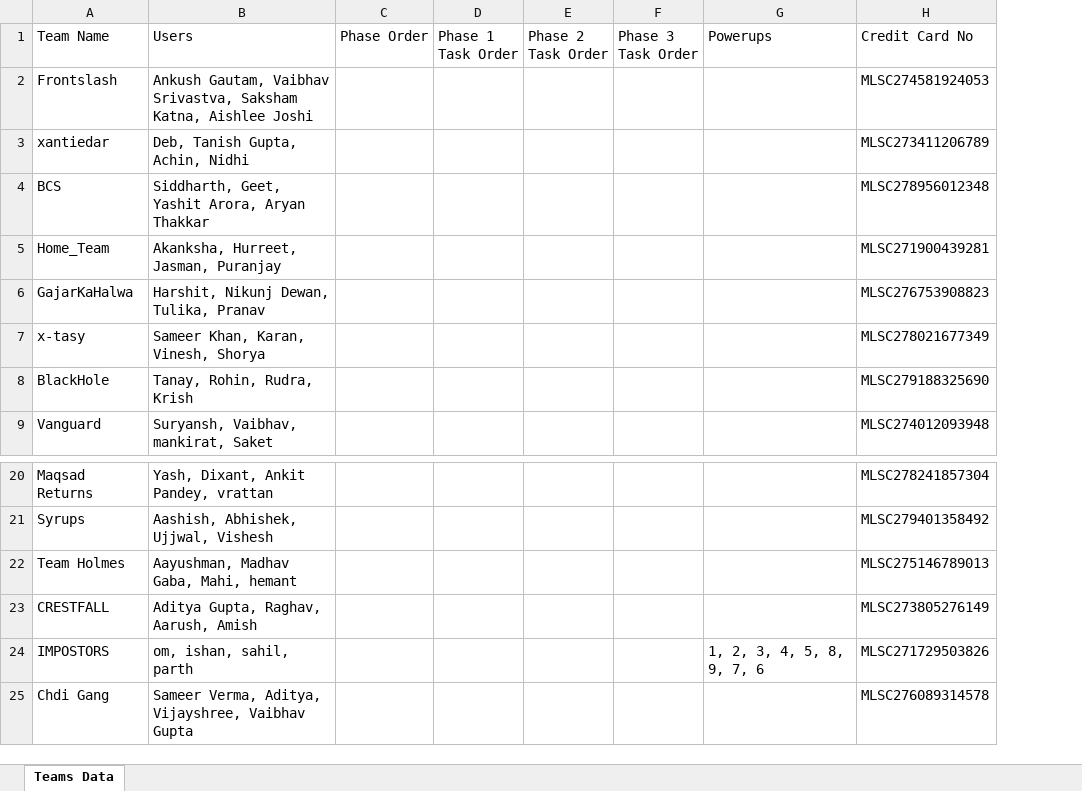
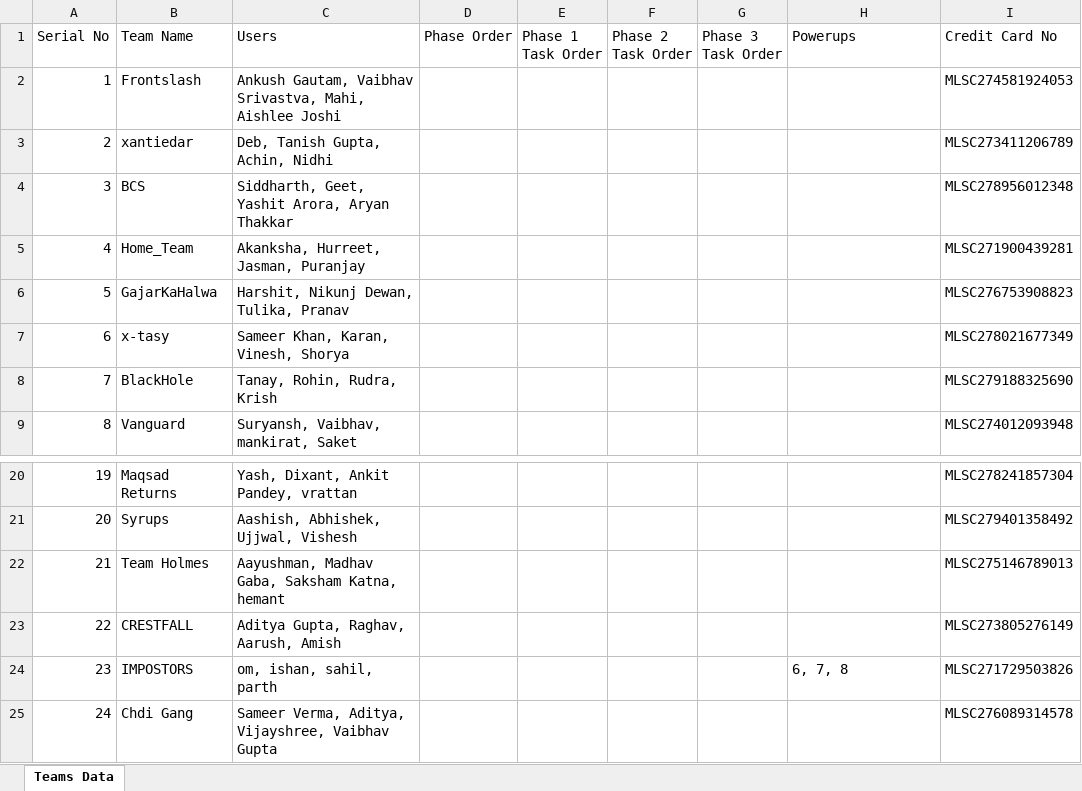
Before and after one commit to Fyxod/Canard, an Excel workbook: teams_data.xlsx, sheet Teams Data, drawn as a sheet; only a part is shown, gaps mark what is left out; values as stored, in another font and other column widths than the file's, no borders; addresses are those after the commit; the diff names each change by its address in the sheet, - before the commit and + after, or states it on an @@ line.

Commit message:
Remove console.log statements for cleaner code; add serial number column in Excel export

```diff
--- a/teams_data.xlsx (sheet Teams Data)
+++ b/teams_data.xlsx (sheet Teams Data)
+column A (Serial No), rows 2-9: 1 | 2 | 3 | 4 | 5 | 6 | 7 | 8; rows 20-25: 19 | 20 | 21 | 22 | 23 | 24
-C2 (Users): …Vaibhav Srivastva, Saksham Katna, Aishlee Joshi
+C2 (Users): …Vaibhav Srivastva, Mahi, Aishlee Joshi
-C22 (Users): Aayushman, Madhav Gaba, Mahi, hemant
+C22 (Users): Aayushman, Madhav Gaba, Saksham Katna, hemant
-H24 (Powerups): 1, 2, 3, 4, 5, 8, 9, 7, 6
+H24 (Powerups): 6, 7, 8
```
Also changed, not shown: 4 other files.
